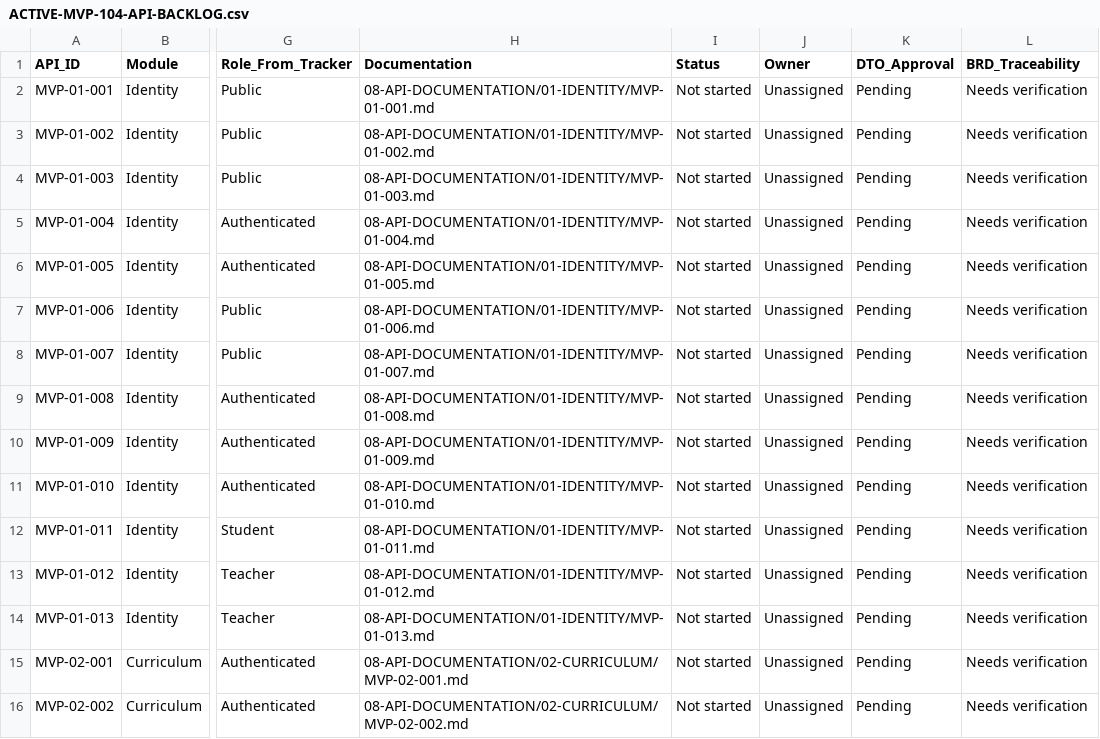
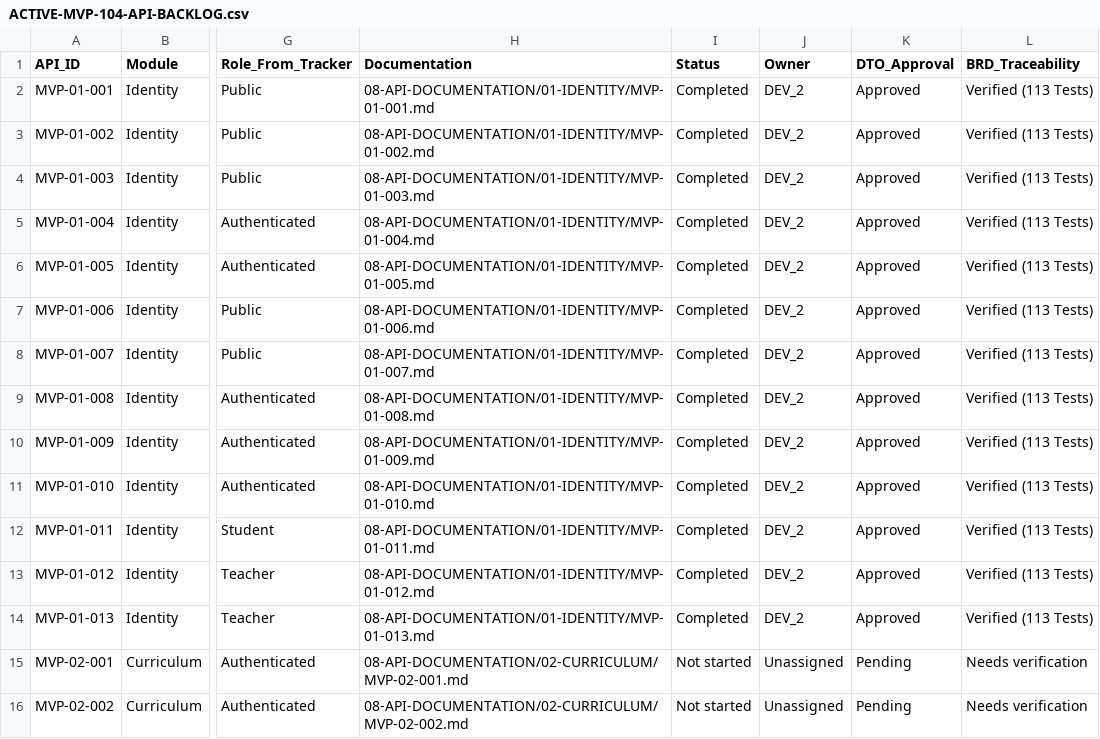
Before and after one commit to jochimthilaharaj2001/UR-GURU-SECOND-BRAIN, a CSV file: 11-SPRINT-AND-TASKS/ACTIVE-MVP-104-API-BACKLOG.csv, drawn as a sheet; only a part is shown, gaps mark what is left out; the diff names each change by its address in the sheet, - before the commit and + after, or states it on an @@ line.

Commit message:
tasks

```diff
--- a/11-SPRINT-AND-TASKS/ACTIVE-MVP-104-API-BACKLOG.csv
+++ b/11-SPRINT-AND-TASKS/ACTIVE-MVP-104-API-BACKLOG.csv
-I2:I14 (Status): Not started
+I2:I14 (Status): Completed
-J2:J14 (Owner): Unassigned
+J2:J14 (Owner): DEV_2
-K2:K14 (DTO_Approval): Pending
+K2:K14 (DTO_Approval): Approved
-L2:L14 (BRD_Traceability): Needs verification
+L2:L14 (BRD_Traceability): Verified (113 Tests)
```
Also changed, not shown: 3 other files.
